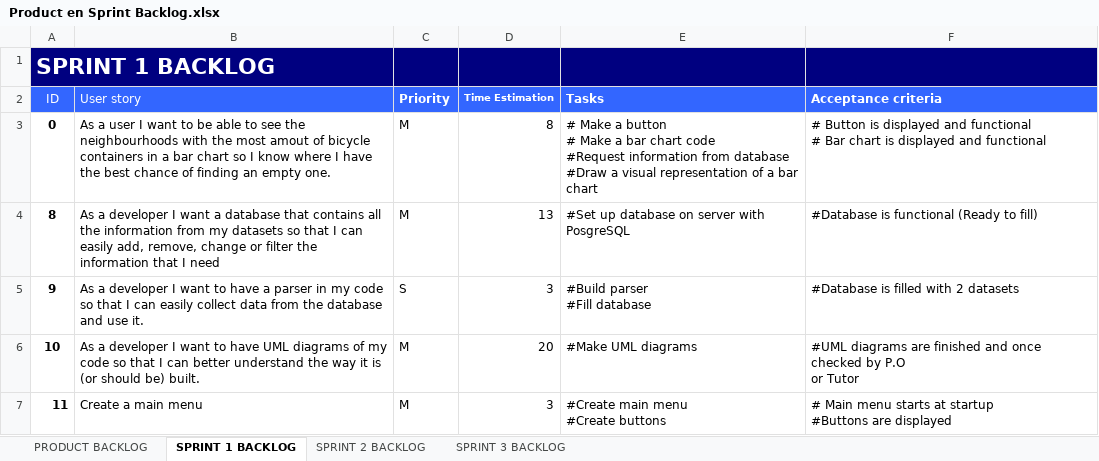
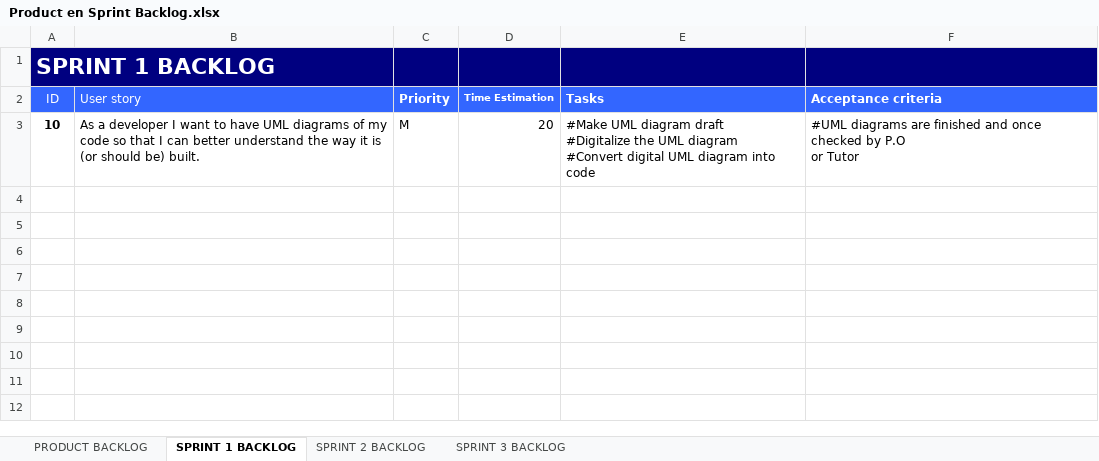
Before and after one commit to ChavaDekker/Project4, an Excel workbook: Scrum stuff/Product en Sprint Backlog.xlsx, sheet SPRINT 1 BACKLOG, drawn as a sheet; values as stored, in another font and other column widths than the file's, no borders; removed rows and columns are numbered as before the commit, all else as after; ↵ is a line break in a cell; the diff names each change by its address in the sheet, - before the commit and + after, or states it on an @@ line.

Commit message:
Last changes to sprint 1 stuff

```diff
--- a/Scrum stuff/Product en Sprint Backlog.xlsx (sheet SPRINT 1 BACKLOG)
+++ b/Scrum stuff/Product en Sprint Backlog.xlsx (sheet SPRINT 1 BACKLOG)
-row 3: 0 | As a user I want to be able to see the neighbourhoods with the most amout of bicycle containers in a bar chart so I know where I have the best chance of finding an empty one. | M | 8 | # Make a button ↵ # Make a bar chart code ↵ #Request information from database ↵ #Draw a visual representation of a bar chart | # Button is displayed and functional ↵ # Bar chart is displayed and functional
-row 4: 8 | As a developer I want a database that contains all the information from my datasets so that I can easily add, remove, change or filter the information that I need | M | 13 | #Set up database on server with PosgreSQL | #Database is functional (Ready to fill)
-row 5: 9 | As a developer I want to have a parser in my code so that I can easily collect data from the database and use it. | S | 3 | #Build parser ↵ #Fill database | #Database is filled with 2 datasets
-E3 (Tasks): #Make UML diagrams
+E3 (Tasks): #Make UML diagram draft ↵ #Digitalize the UML diagram ↵ #Convert digital UML diagram into code
-row 7: 11 | Create a main menu | M | 3 | #Create main menu ↵ #Create buttons | # Main menu starts at startup ↵ #Buttons are displayed
```
Also changed, not shown: sheet PRODUCT BACKLOG, Scrum stuff/Aanwezigheidslijst.xlsx, 1 other file.
